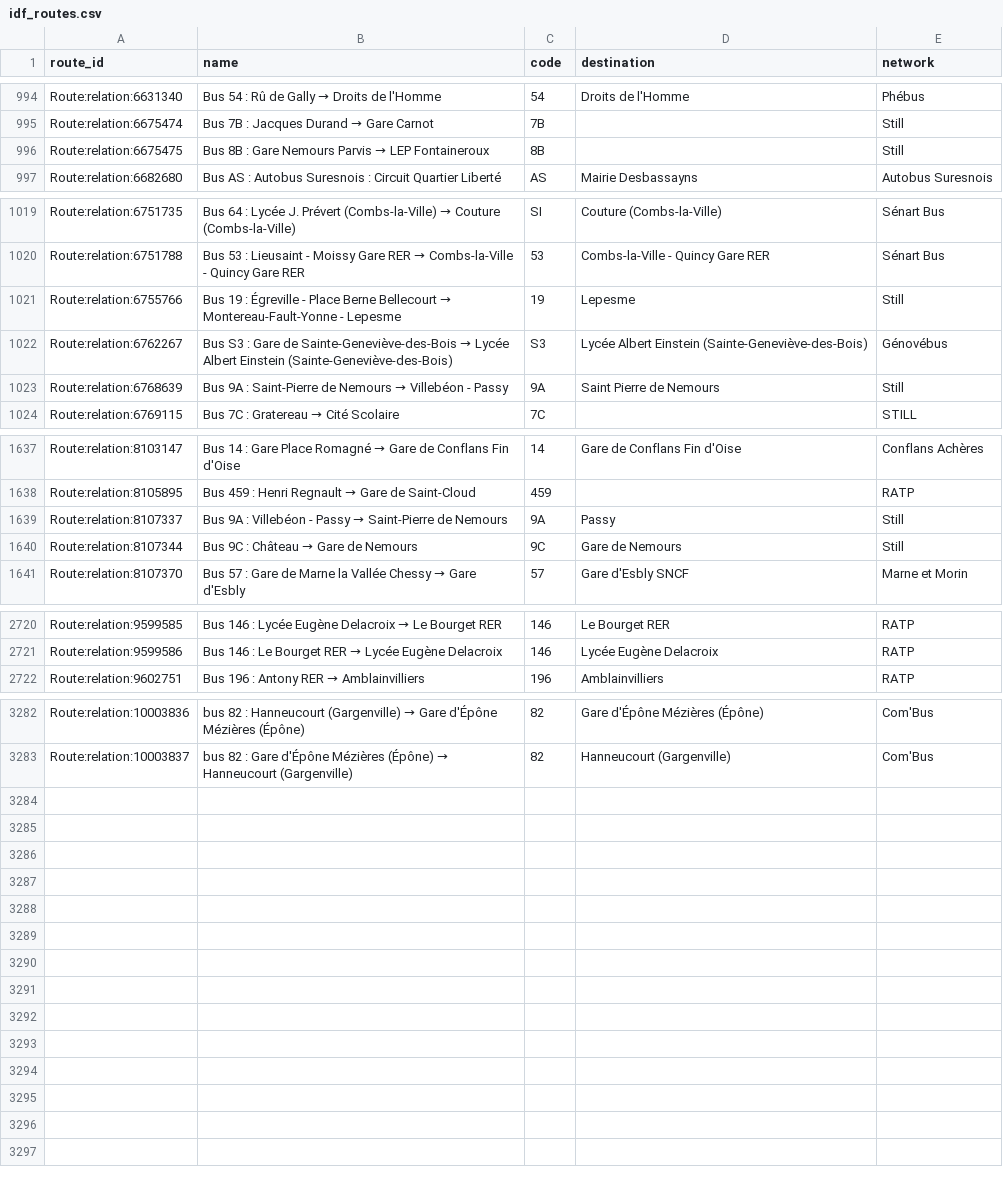
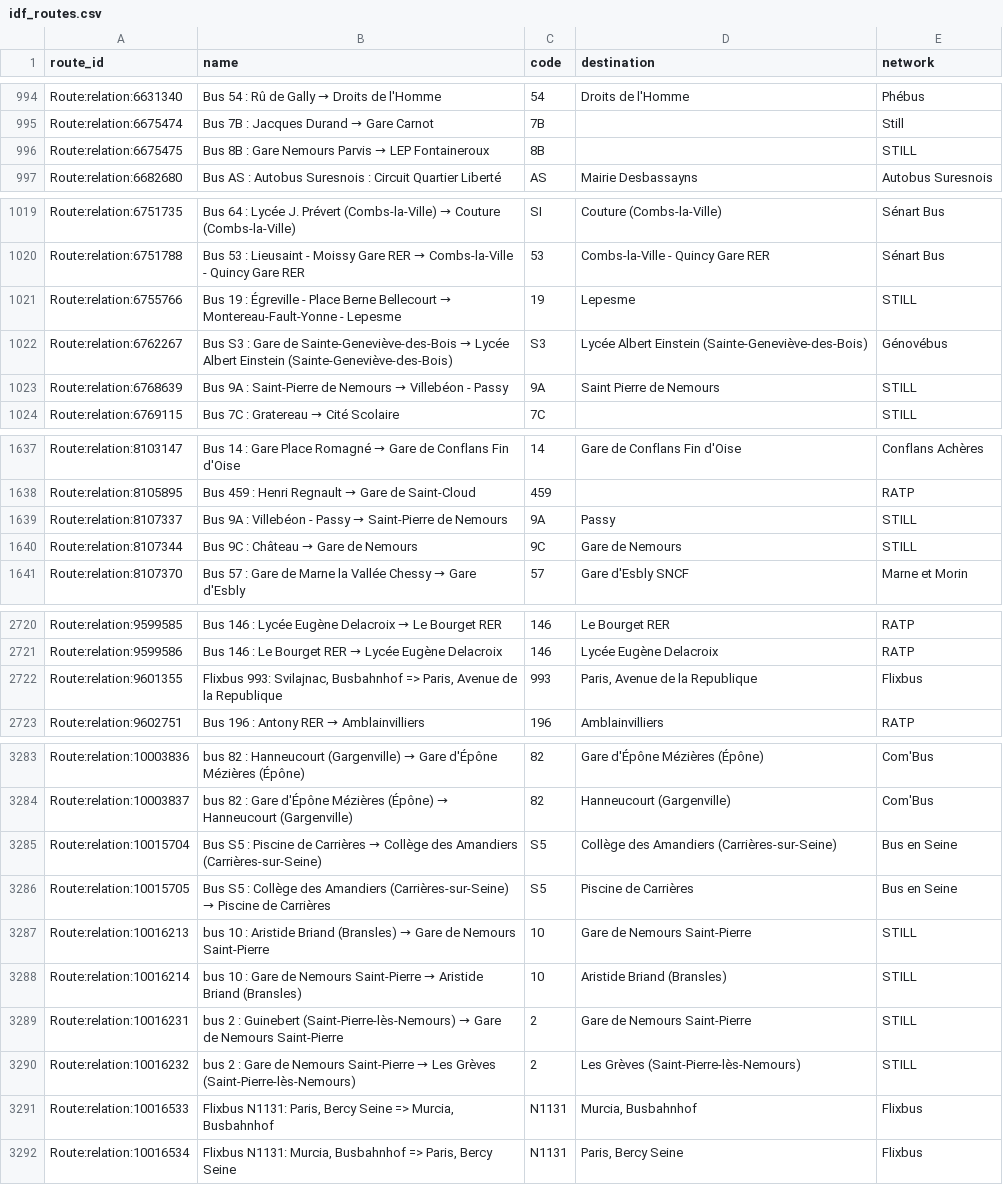
Before and after one commit to Jungle-Bus/ref-fr-STIF, a CSV file: data/idf_routes.csv, drawn as a sheet; only a part is shown, gaps mark what is left out; the diff covers the shown part only.

```diff
--- a/data/idf_routes.csv
+++ b/data/idf_routes.csv
@@ -995,3 +995,3 @@ Route:relation:6631340,Bus 54 : Rû de Gally → Droits de l'Homme,54,Droits de
 Route:relation:6675474,Bus 7B : Jacques Durand → Gare Carnot,7B,,Still
-Route:relation:6675475,Bus 8B : Gare Nemours Parvis → LEP Fontaineroux,8B,,Still
+Route:relation:6675475,Bus 8B : Gare Nemours Parvis → LEP Fontaineroux,8B,,STILL
 Route:relation:6682680,Bus AS : Autobus Suresnois : Circuit Quartier Liberté,AS,Mairie Desbassayns,Autobus Suresnois
@@ -1020,5 +1020,5 @@ Route:relation:6751735,Bus 64 : Lycée J. Prévert (Combs-la-Ville) → Couture
 Route:relation:6751788,Bus 53 : Lieusaint - Moissy Gare RER → Combs-la-Ville - Quincy Gare RER,53,Combs-la-Ville - Quincy Gare RER,Sénart Bus
-Route:relation:6755766,Bus 19 : Égreville - Place Berne Bellecourt → Montereau-Fault-Yonne - Lepesme,19,Lepesme,Still
+Route:relation:6755766,Bus 19 : Égreville - Place Berne Bellecourt → Montereau-Fault-Yonne - Lepesme,19,Lepesme,STILL
 Route:relation:6762267,Bus S3 : Gare de Sainte-Geneviève-des-Bois → Lycée Albert Einstein (Sainte-Geneviève-des-Bois),S3,Lycée Albert Einstein (Sainte-Geneviève-des-Bois),Génovébus
-Route:relation:6768639,Bus 9A : Saint-Pierre de Nemours → Villebéon - Passy,9A,Saint Pierre de Nemours,Still
+Route:relation:6768639,Bus 9A : Saint-Pierre de Nemours → Villebéon - Passy,9A,Saint Pierre de Nemours,STILL
 Route:relation:6769115,Bus 7C : Gratereau → Cité Scolaire,7C,,STILL
@@ -1638,4 +1638,4 @@ Route:relation:8103147,Bus 14 : Gare Place Romagné → Gare de Conflans Fin d'O
 Route:relation:8105895,Bus 459 : Henri Regnault → Gare de Saint-Cloud,459,,RATP
-Route:relation:8107337,Bus 9A : Villebéon - Passy → Saint-Pierre de Nemours,9A,Passy,Still
-Route:relation:8107344,Bus 9C : Château → Gare de Nemours,9C,Gare de Nemours,Still
+Route:relation:8107337,Bus 9A : Villebéon - Passy → Saint-Pierre de Nemours,9A,Passy,STILL
+Route:relation:8107344,Bus 9C : Château → Gare de Nemours,9C,Gare de Nemours,STILL
 Route:relation:8107370,Bus 57 : Gare de Marne la Vallée Chessy → Gare d'Esbly,57,Gare d'Esbly SNCF,Marne et Morin
@@ -2721,2 +2721,3 @@ Route:relation:9599585,Bus 146 : Lycée Eugène Delacroix → Le Bourget RER,146
 Route:relation:9599586,Bus 146 : Le Bourget RER → Lycée Eugène Delacroix,146,Lycée Eugène Delacroix,RATP
+Route:relation:9601355,"Flixbus 993: Svilajnac, Busbahnhof => Paris, Avenue de la Republique",993,"Paris, Avenue de la Republique",Flixbus
 Route:relation:9602751,Bus 196 : Antony RER → Amblainvilliers,196,Amblainvilliers,RATP
@@ -3283 +3284,9 @@ Route:relation:10003836,bus 82 : Hanneucourt (Gargenville) → Gare d'Épône M
 Route:relation:10003837,bus 82 : Gare d'Épône Mézières (Épône) → Hanneucourt (Gargenville),82,Hanneucourt (Gargenville),Com'Bus
+Route:relation:10015704,Bus S5 : Piscine de Carrières → Collège des Amandiers (Carrières-sur-Seine),S5,Collège des Amandiers (Carrières-sur-Seine),Bus en Seine
+Route:relation:10015705,Bus S5 : Collège des Amandiers (Carrières-sur-Seine) → Piscine de Carrières,S5,Piscine de Carrières,Bus en Seine
+Route:relation:10016213,bus 10 : Aristide Briand (Bransles) → Gare de Nemours Saint-Pierre,10,Gare de Nemours Saint-Pierre,STILL
+Route:relation:10016214,bus 10 : Gare de Nemours Saint-Pierre → Aristide Briand (Bransles),10,Aristide Briand (Bransles),STILL
+Route:relation:10016231,bus 2 : Guinebert (Saint-Pierre-lès-Nemours) → Gare de Nemours Saint-Pierre,2,Gare de Nemours Saint-Pierre,STILL
+Route:relation:10016232,bus 2 : Gare de Nemours Saint-Pierre → Les Grèves (Saint-Pierre-lès-Nemours),2,Les Grèves (Saint-Pierre-lès-Nemours),STILL
+Route:relation:10016533,"Flixbus N1131: Paris, Bercy Seine => Murcia, Busbahnhof",N1131,"Murcia, Busbahnhof",Flixbus
+Route:relation:10016534,"Flixbus N1131: Murcia, Busbahnhof => Paris, Bercy Seine",N1131,"Paris, Bercy Seine",Flixbus
```
Also changed, not shown: 7 edited cells elsewhere in this file, data/lignes.csv, data/opendata_lines_with_osm_id.csv, 6 other files.
